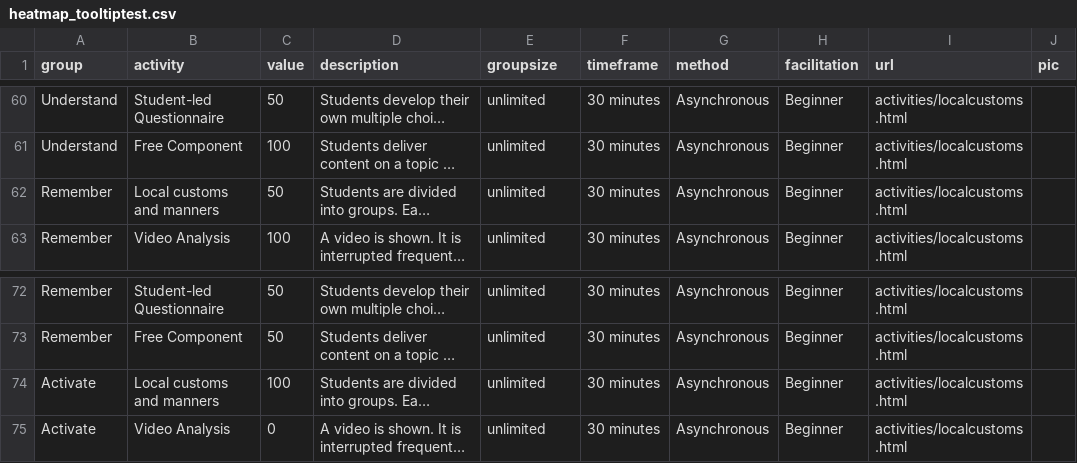
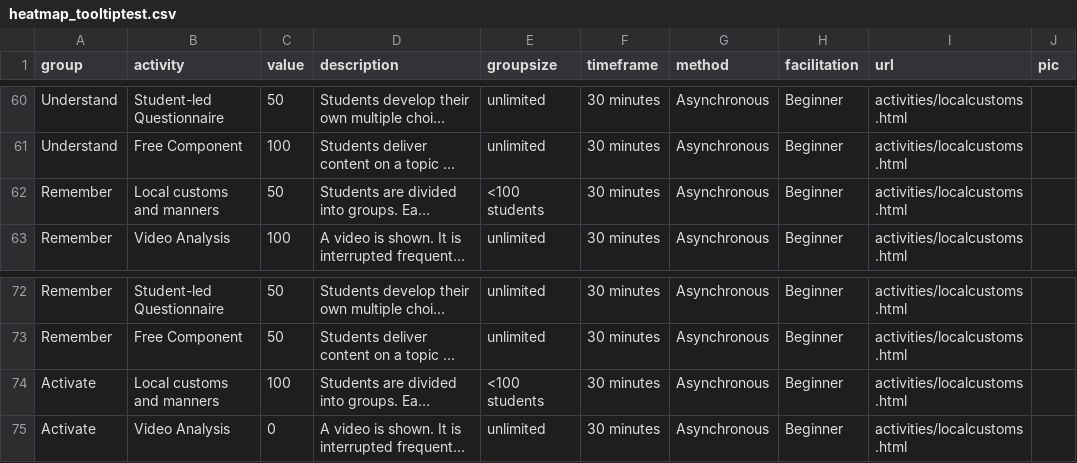
Before and after one commit to Lea1216/MasterThesis, a CSV file: heatmap_tooltiptest.csv, drawn as a sheet; only a part is shown, gaps mark what is left out; long unchanged cells end in …; the diff covers the shown part only; the diff names each change by its address in the sheet, - before the commit and + after, or states it on an @@ line.

```diff
--- a/heatmap_tooltiptest.csv
+++ b/heatmap_tooltiptest.csv
-E62 (groupsize): unlimited
+E62 (groupsize): <100 students
-E74 (groupsize): unlimited
+E74 (groupsize): <100 students
```
Also changed, not shown: 5 edited cells elsewhere in this file.
